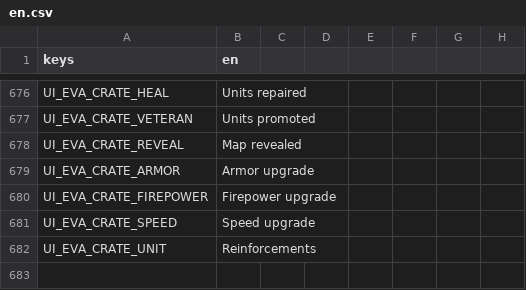
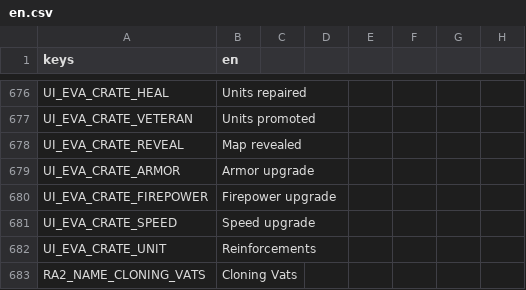
Before and after one commit to MidoMiddle/Red-Alert-2-godot-muiltiplayer-not-original, a CSV file: game/localization/en.csv, drawn as a sheet; only a part is shown, gaps mark what is left out; the diff names each change by its address in the sheet, - before the commit and + after, or states it on an @@ line.

```diff
--- a/game/localization/en.csv
+++ b/game/localization/en.csv
+row 683: RA2_NAME_CLONING_VATS | Cloning Vats
```
Also changed, not shown: 19 other files.
